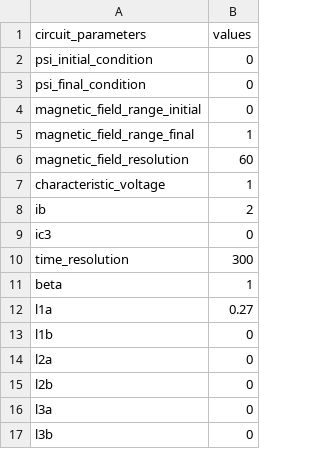
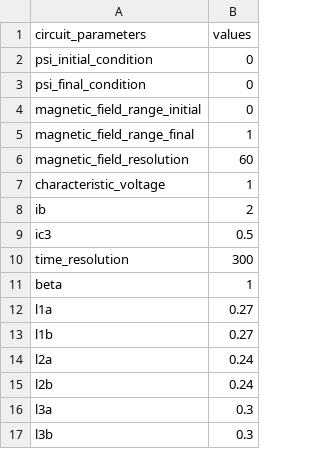
Before and after one commit to aakgn/PySQIF, a CSV file: input.csv, drawn as a sheet.

```diff
--- a/input.csv
+++ b/input.csv
@@ -8,3 +8,3 @@ characteristic_voltage,1
 ib,2
-ic3,0
+ic3,0.5
 time_resolution,300
@@ -12,6 +12,6 @@ beta,1
 l1a,0.27
-l1b,0
-l2a,0
-l2b,0
-l3a,0
-l3b,0
+l1b,0.27
+l2a,0.24
+l2b,0.24
+l3a,0.3
+l3b,0.3
```
Also changed, not shown: 3 other files.
